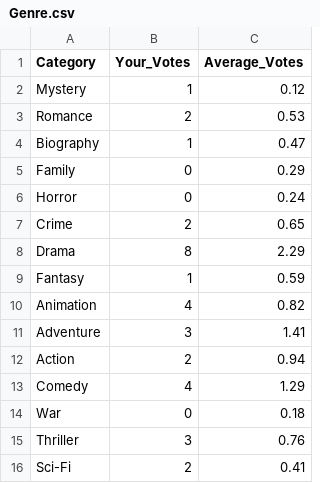
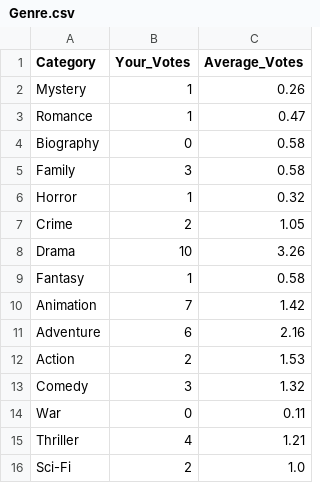
Before and after one commit to exshin/movie_picker_poll, a CSV file: static/data/Genre.csv, drawn as a sheet.

```diff
--- a/static/data/Genre.csv
+++ b/static/data/Genre.csv
@@ -1,16 +1,16 @@
 Category,Your_Votes,Average_Votes
-Mystery,1,0.12
-Romance,2,0.53
-Biography,1,0.47
-Family,0,0.29
-Horror,0,0.24
-Crime,2,0.65
-Drama,8,2.29
-Fantasy,1,0.59
-Animation,4,0.82
-Adventure,3,1.41
-Action,2,0.94
-Comedy,4,1.29
-War,0,0.18
-Thriller,3,0.76
-Sci-Fi,2,0.41
+Mystery,1,0.26
+Romance,1,0.47
+Biography,0,0.58
+Family,3,0.58
+Horror,1,0.32
+Crime,2,1.05
+Drama,10,3.26
+Fantasy,1,0.58
+Animation,7,1.42
+Adventure,6,2.16
+Action,2,1.53
+Comedy,3,1.32
+War,0,0.11
+Thriller,4,1.21
+Sci-Fi,2,1.0
```
Also changed, not shown: static/data/Years.csv, 15 other files.
